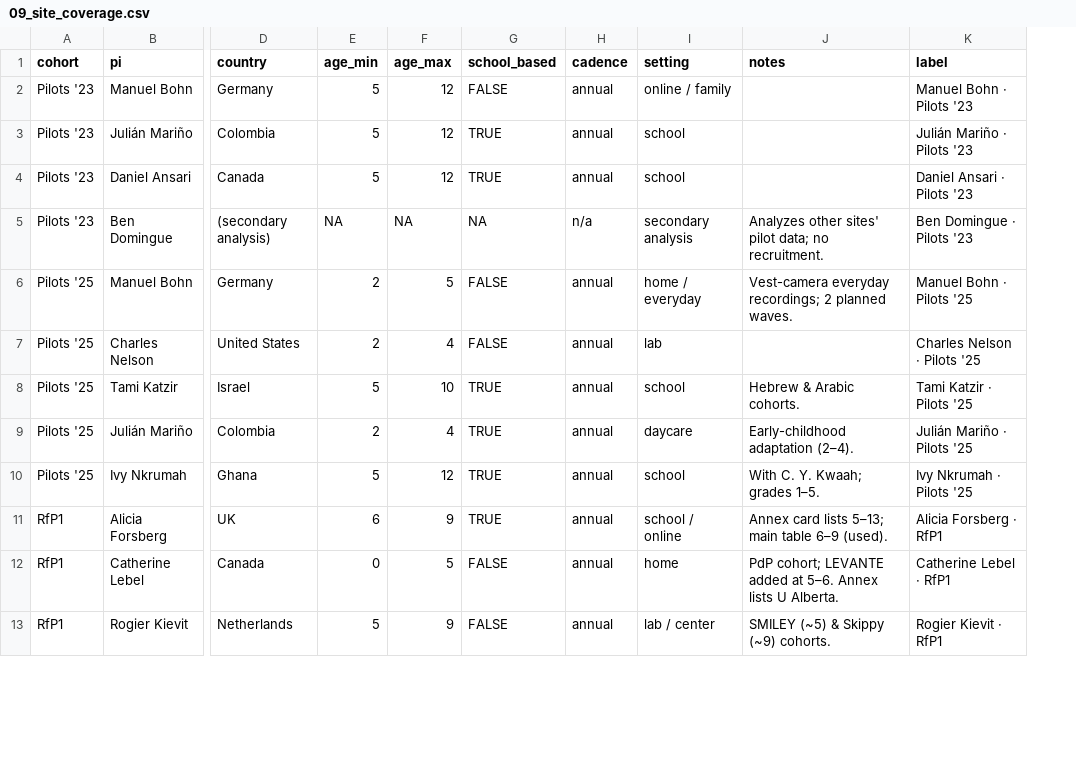
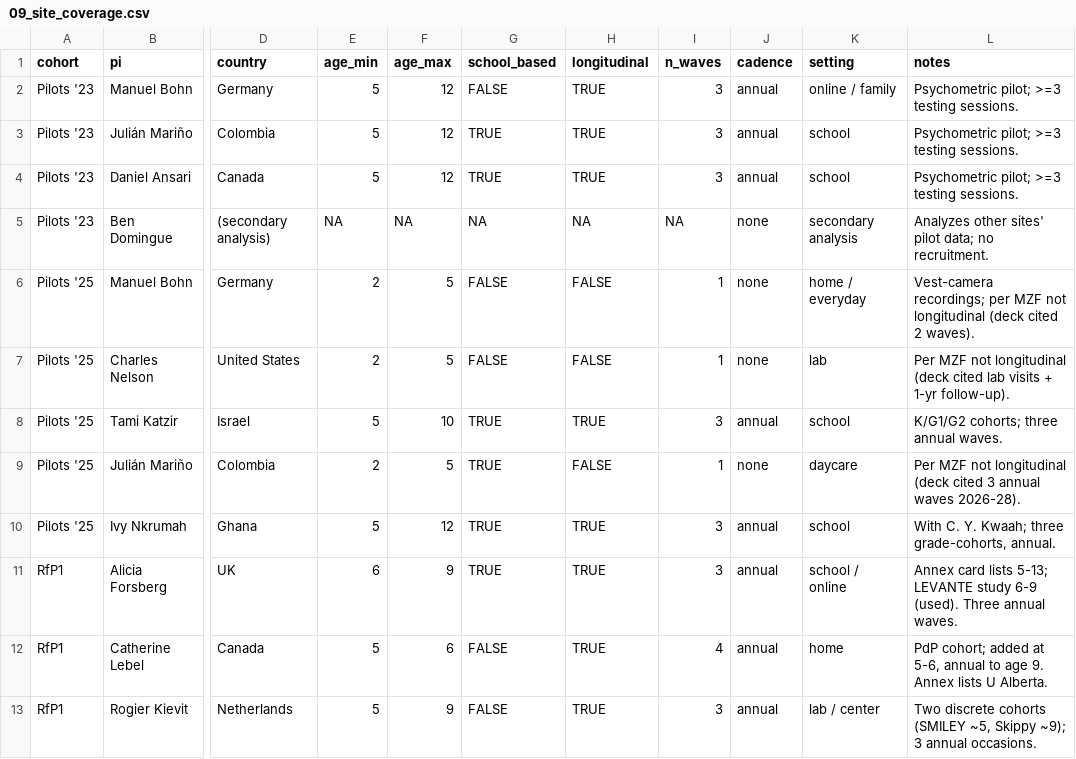
Before and after one commit to levante-framework/levante-longitudinal, a CSV file: 09_site_coverage.csv, drawn as a sheet; only a part is shown, gaps mark what is left out; removed rows and columns are numbered as before the commit, all else as after; the diff covers the shown part only; the diff names each change by its address in the sheet, - before the commit and + after, or states it on an @@ line.

```diff
--- a/09_site_coverage.csv
+++ b/09_site_coverage.csv
+column H (longitudinal), rows 2-13: TRUE | TRUE | TRUE | NA | FALSE | FALSE | TRUE | FALSE | TRUE | TRUE | TRUE | TRUE
+column I (n_waves), rows 2-13: 3 | 3 | 3 | NA | 1 | 1 | 3 | 1 | 3 | 3 | 4 | 3
-column K (label), rows 2-13: Manuel Bohn · Pilots '23 | Julián Mariño · Pilots '23 | Daniel Ansari · Pilots '23 | Ben Domingue · Pilots '23 | Manuel Bohn · Pilots '25 | Charles Nelson · Pilots '25 | Tami Katzir · Pilots '25 | Julián Mariño · Pilots '25 | Ivy Nkrumah · Pilots '25 | Alicia Forsberg · RfP1 | Catherine Lebel · RfP1 | Rogier Kievit · RfP1
-L2:L4 (notes): (empty)
+L2:L4 (notes): Psychometric pilot; >=3 testing sessions.
-J5 (cadence): n/a
+J5 (cadence): none
-J6:J7 (cadence): annual
+J6:J7 (cadence): none
-L6 (notes): Vest-camera everyday recordings; 2 planned waves.
+L6 (notes): Vest-camera recordings; per MZF not longitudinal (deck cited 2 waves).
-F7 (age_max): 4
+F7 (age_max): 5
-L7 (notes): (empty)
+L7 (notes): Per MZF not longitudinal (deck cited lab visits + 1-yr follow-up).
-L8 (notes): Hebrew & Arabic cohorts.
+L8 (notes): K/G1/G2 cohorts; three annual waves.
-F9 (age_max): 4
+F9 (age_max): 5
-J9 (cadence): annual
+J9 (cadence): none
-L9 (notes): Early-childhood adaptation (2–4).
+L9 (notes): Per MZF not longitudinal (deck cited 3 annual waves 2026-28).
-L10 (notes): With C. Y. Kwaah; grades 1–5.
+L10 (notes): With C. Y. Kwaah; three grade-cohorts, annual.
-L11 (notes): …card lists 5–13; main table 6–9 (used).
+L11 (notes): …card lists 5-13; LEVANTE study 6-9 (used). Three annual waves.
-E12 (age_min): 0
+E12 (age_min): 5
-F12 (age_max): 5
+F12 (age_max): 6
-L12 (notes): PdP cohort; LEVANTE added at 5–6. Annex lists…
+L12 (notes): PdP cohort; added at 5-6, annual to age 9. Annex lists…
-L13 (notes): SMILEY (~5) & Skippy (~9) cohorts.
+L13 (notes): Two discrete cohorts (SMILEY ~5, Skippy ~9); 3 annual occasions.
```
Also changed, not shown: 12 edited cells elsewhere in this file, 2 other files.
